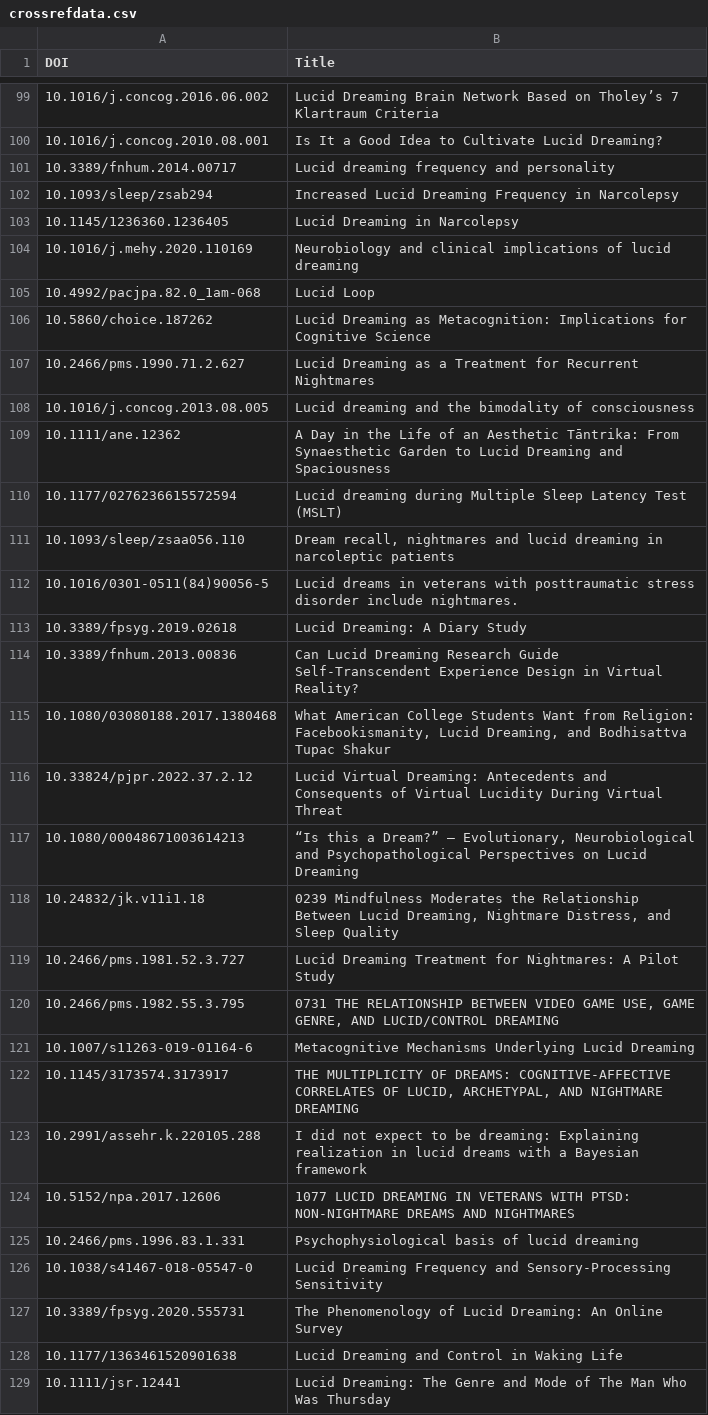
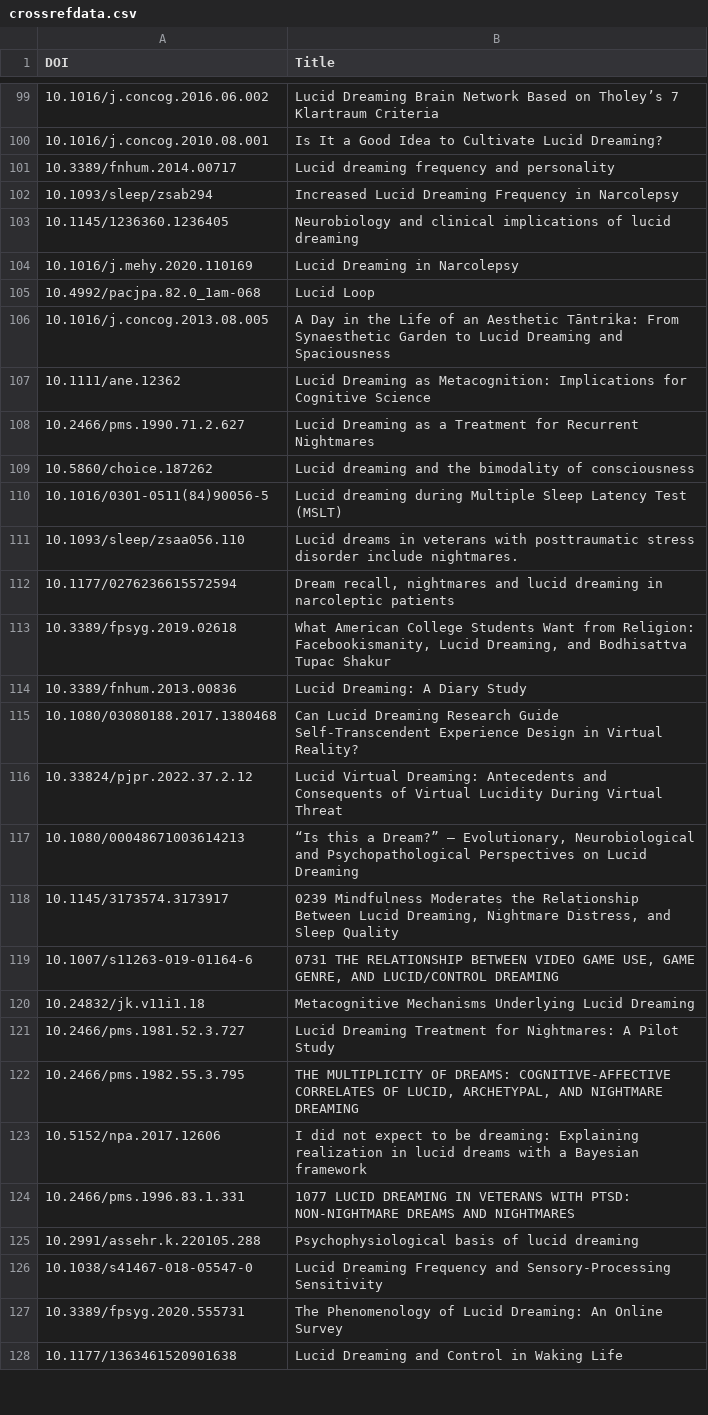
Before and after one commit to neil-agrawal1/meta-analysis-webscraper, a CSV file: crossref/crossrefdata.csv, drawn as a sheet; only a part is shown, gaps mark what is left out; the diff covers the shown part only.

```diff
--- a/crossref/crossrefdata.csv
+++ b/crossref/crossrefdata.csv
@@ -102,25 +102,25 @@ DOI,Title
 10.1093/sleep/zsab294,Increased Lucid Dreaming Frequency in Narcolepsy
-10.1145/1236360.1236405,Lucid Dreaming in Narcolepsy
-10.1016/j.mehy.2020.110169,Neurobiology and clinical implications of lucid dreaming
+10.1145/1236360.1236405,Neurobiology and clinical implications of lucid dreaming
+10.1016/j.mehy.2020.110169,Lucid Dreaming in Narcolepsy
 10.4992/pacjpa.82.0_1am-068,Lucid Loop
-10.5860/choice.187262,Lucid Dreaming as Metacognition: Implications for Cognitive Science
+10.1016/j.concog.2013.08.005,A Day in the Life of an Aesthetic Tāntrika: From Synaesthetic Garden to Lucid Dreaming and Spaciousness
+10.1111/ane.12362,Lucid Dreaming as Metacognition: Implications for Cognitive Science
 10.2466/pms.1990.71.2.627,Lucid Dreaming as a Treatment for Recurrent Nightmares
-10.1016/j.concog.2013.08.005,Lucid dreaming and the bimodality of consciousness
-10.1111/ane.12362,A Day in the Life of an Aesthetic Tāntrika: From Synaesthetic Garden to Lucid Dreaming and Spaciousness
-10.1177/0276236615572594,Lucid dreaming during Multiple Sleep Latency Test (MSLT)
-10.1093/sleep/zsaa056.110,"Dream recall, nightmares and lucid dreaming in narcoleptic patients"
-10.1016/0301-0511(84)90056-5,Lucid dreams in veterans with posttraumatic stress disorder include nightmares.
-10.3389/fpsyg.2019.02618,Lucid Dreaming: A Diary Study
-10.3389/fnhum.2013.00836,Can Lucid Dreaming Research Guide Self-Transcendent Experience Design in Virtual Reality?
-10.1080/03080188.2017.1380468,"What American College Students Want from Religion: Facebookismanity, Lucid Dreaming, and Bodhisattva Tupac Shakur"
+10.5860/choice.187262,Lucid dreaming and the bimodality of consciousness
+10.1016/0301-0511(84)90056-5,Lucid dreaming during Multiple Sleep Latency Test (MSLT)
+10.1093/sleep/zsaa056.110,Lucid dreams in veterans with posttraumatic stress disorder include nightmares.
+10.1177/0276236615572594,"Dream recall, nightmares and lucid dreaming in narcoleptic patients"
+10.3389/fpsyg.2019.02618,"What American College Students Want from Religion: Facebookismanity, Lucid Dreaming, and Bodhisattva Tupac Shakur"
+10.3389/fnhum.2013.00836,Lucid Dreaming: A Diary Study
+10.1080/03080188.2017.1380468,Can Lucid Dreaming Research Guide Self-Transcendent Experience Design in Virtual Reality?
 10.33824/pjpr.2022.37.2.12,Lucid Virtual Dreaming: Antecedents and Consequents of Virtual Lucidity During Virtual Threat
 10.1080/00048671003614213,"“Is this a Dream?” – Evolutionary, Neurobiological and Psychopathological Perspectives on Lucid Dreaming"
-10.24832/jk.v11i1.18,"0239 Mindfulness Moderates the Relationship Between Lucid Dreaming, Nightmare Distress, and Sleep Quality"
+10.1145/3173574.3173917,"0239 Mindfulness Moderates the Relationship Between Lucid Dreaming, Nightmare Distress, and Sleep Quality"
+10.1007/s11263-019-01164-6,"0731 THE RELATIONSHIP BETWEEN VIDEO GAME USE, GAME GENRE, AND LUCID/CONTROL DREAMING"
+10.24832/jk.v11i1.18,Metacognitive Mechanisms Underlying Lucid Dreaming
 10.2466/pms.1981.52.3.727,Lucid Dreaming Treatment for Nightmares: A Pilot Study
-10.2466/pms.1982.55.3.795,"0731 THE RELATIONSHIP BETWEEN VIDEO GAME USE, GAME GENRE, AND LUCID/CONTROL DREAMING"
-10.1007/s11263-019-01164-6,Metacognitive Mechanisms Underlying Lucid Dreaming
-10.1145/3173574.3173917,"THE MULTIPLICITY OF DREAMS: COGNITIVE-AFFECTIVE CORRELATES OF LUCID, ARCHETYPAL, AND NIGHTMARE DREAMING"
-10.2991/assehr.k.220105.288,I did not expect to be dreaming: Explaining realization in lucid dreams with a Bayesian framework
-10.5152/npa.2017.12606,1077 LUCID DREAMING IN VETERANS WITH PTSD: NON-NIGHTMARE DREAMS AND NIGHTMARES
-10.2466/pms.1996.83.1.331,Psychophysiological basis of lucid dreaming
+10.2466/pms.1982.55.3.795,"THE MULTIPLICITY OF DREAMS: COGNITIVE-AFFECTIVE CORRELATES OF LUCID, ARCHETYPAL, AND NIGHTMARE DREAMING"
+10.5152/npa.2017.12606,I did not expect to be dreaming: Explaining realization in lucid dreams with a Bayesian framework
+10.2466/pms.1996.83.1.331,1077 LUCID DREAMING IN VETERANS WITH PTSD: NON-NIGHTMARE DREAMS AND NIGHTMARES
+10.2991/assehr.k.220105.288,Psychophysiological basis of lucid dreaming
 10.1038/s41467-018-05547-0,Lucid Dreaming Frequency and Sensory-Processing Sensitivity
@@ -128,2 +128 @@ DOI,Title
 10.1177/1363461520901638,Lucid Dreaming and Control in Waking Life
-10.1111/jsr.12441,Lucid Dreaming: The Genre and Mode of The Man Who Was Thursday
```
Also changed, not shown: 13 added rows, 12 removed rows and 37 edited cells elsewhere in this file, allpapers.csv, apadois.csv, 10 other files.
